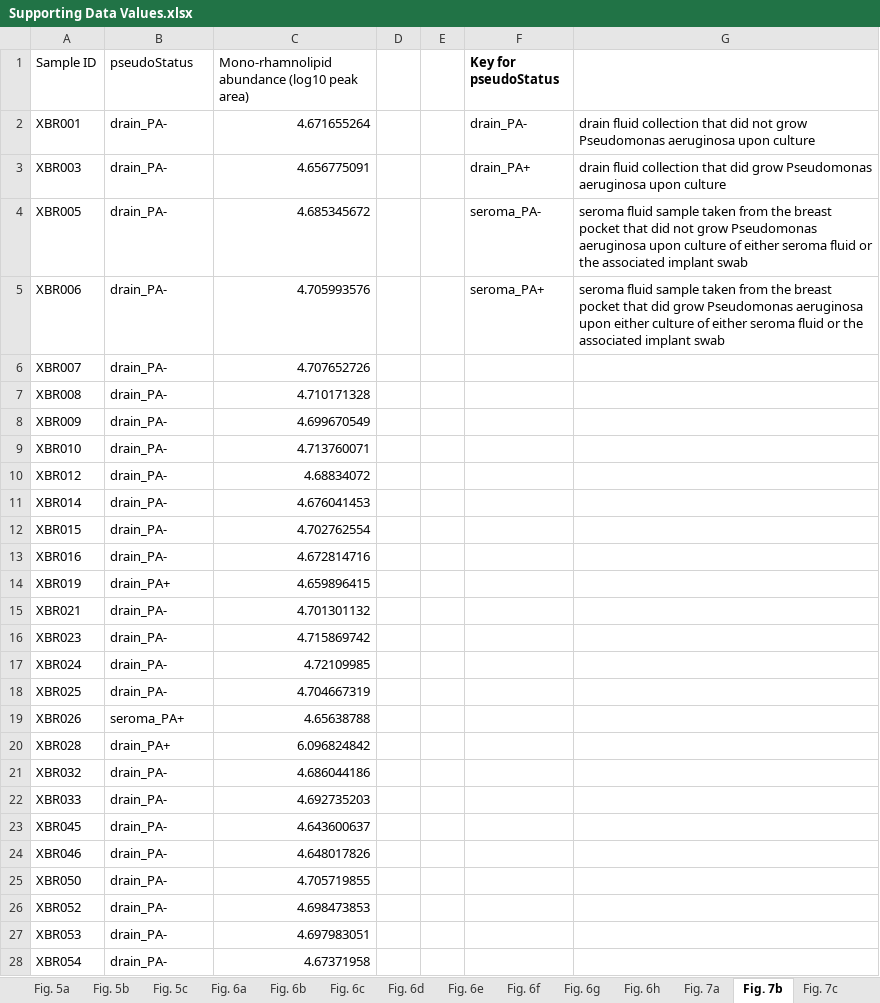
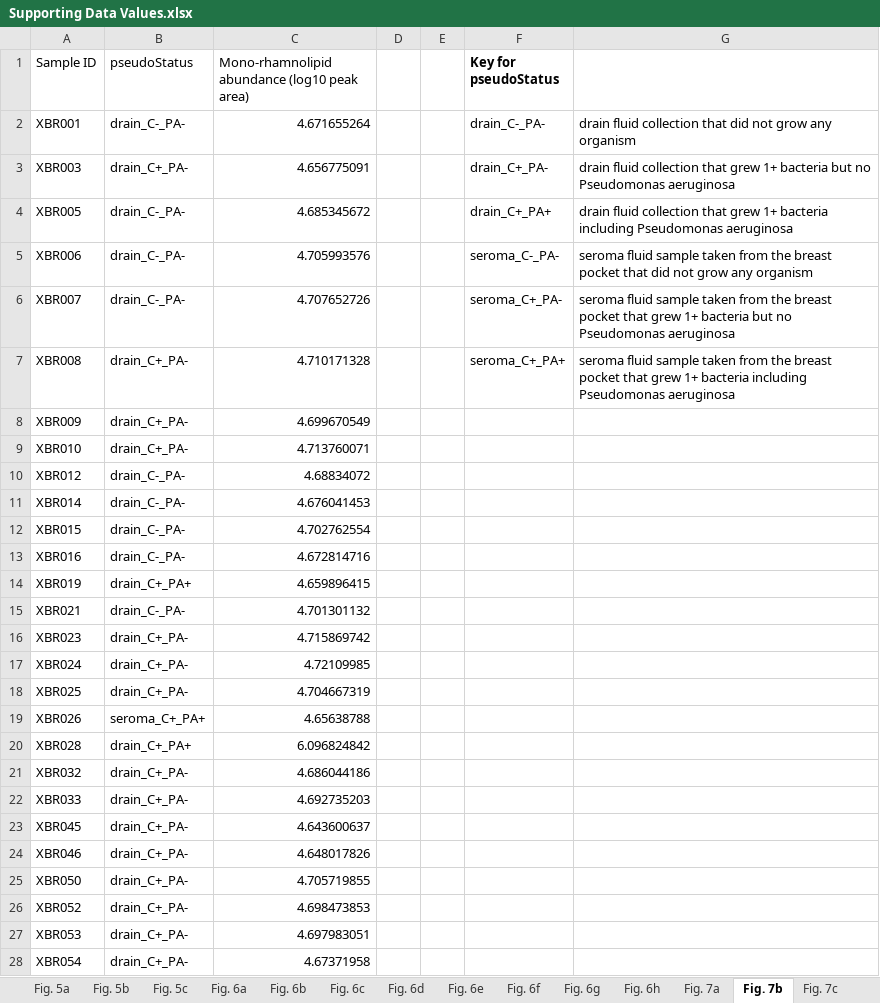
Before and after one commit to jawildenthal/implant_metabolomics, an Excel workbook: supporting_data_values/Supporting Data Values.xlsx, sheet Fig. 7b, drawn as a sheet; only a part is shown; values as stored, in another font and other column widths than the file's, no borders; the diff covers the shown part only; the diff names each change by its address in the sheet, - before the commit and + after, or states it on an @@ line.

```diff
--- a/supporting_data_values/Supporting Data Values.xlsx (sheet Fig. 7b)
+++ b/supporting_data_values/Supporting Data Values.xlsx (sheet Fig. 7b)
-B2 (pseudoStatus): drain_PA-
+B2 (pseudoStatus): drain_C-_PA-
-F2 (Key for pseudoStatus): drain_PA-
+F2 (Key for pseudoStatus): drain_C-_PA-
-G2: …not grow Pseudomonas aeruginosa upon culture
+G2: …not grow any organism
-B3 (pseudoStatus): drain_PA-
+B3 (pseudoStatus): drain_C+_PA-
-F3 (Key for pseudoStatus): drain_PA+
+F3 (Key for pseudoStatus): drain_C+_PA-
-G3: …collection that did grow Pseudomonas aeruginosa upon culture
+G3: …collection that grew 1+ bacteria but no Pseudomonas aeruginosa
-B4:B6 (pseudoStatus): drain_PA-
+B4:B6 (pseudoStatus): drain_C-_PA-
-F4 (Key for pseudoStatus): seroma_PA-
+F4 (Key for pseudoStatus): drain_C+_PA+
-G4: seroma fluid sample taken from the breast pocket that did not grow Pseudomonas aeruginosa upon culture of either seroma fluid or the associated implant swab
+G4: drain fluid collection that grew 1+ bacteria including Pseudomonas aeruginosa
-F5 (Key for pseudoStatus): seroma_PA+
+F5 (Key for pseudoStatus): seroma_C-_PA-
-G5: …that did grow Pseudomonas aeruginosa upon either culture of either seroma fluid or the associated implant swab
+G5: …that did not grow any organism
-F6 (Key for pseudoStatus): (empty)
+F6 (Key for pseudoStatus): seroma_C+_PA-
-G6: (empty)
+G6: seroma fluid sample taken from the breast pocket that grew 1+ bacteria but no Pseudomonas aeruginosa
-B7:B9 (pseudoStatus): drain_PA-
+B7:B9 (pseudoStatus): drain_C+_PA-
-F7 (Key for pseudoStatus): (empty)
+F7 (Key for pseudoStatus): seroma_C+_PA+
-G7: (empty)
+G7: seroma fluid sample taken from the breast pocket that grew 1+ bacteria including Pseudomonas aeruginosa
-B10:B13 (pseudoStatus): drain_PA-
+B10:B13 (pseudoStatus): drain_C-_PA-
-B14 (pseudoStatus): drain_PA+
+B14 (pseudoStatus): drain_C+_PA+
-B15 (pseudoStatus): drain_PA-
+B15 (pseudoStatus): drain_C-_PA-
-B16:B18 (pseudoStatus): drain_PA-
+B16:B18 (pseudoStatus): drain_C+_PA-
-B19 (pseudoStatus): seroma_PA+
+B19 (pseudoStatus): seroma_C+_PA+
-B20 (pseudoStatus): drain_PA+
+B20 (pseudoStatus): drain_C+_PA+
-B21:B28 (pseudoStatus): drain_PA-
+B21:B28 (pseudoStatus): drain_C+_PA-
```
Also changed, not shown: 155 edited cells elsewhere in this sheet, sheet Fig. 7c, sheet Fig. 7a, sheet Fig. 3c, sheet Fig. 6d, other sheet tabs, 4 other files.
